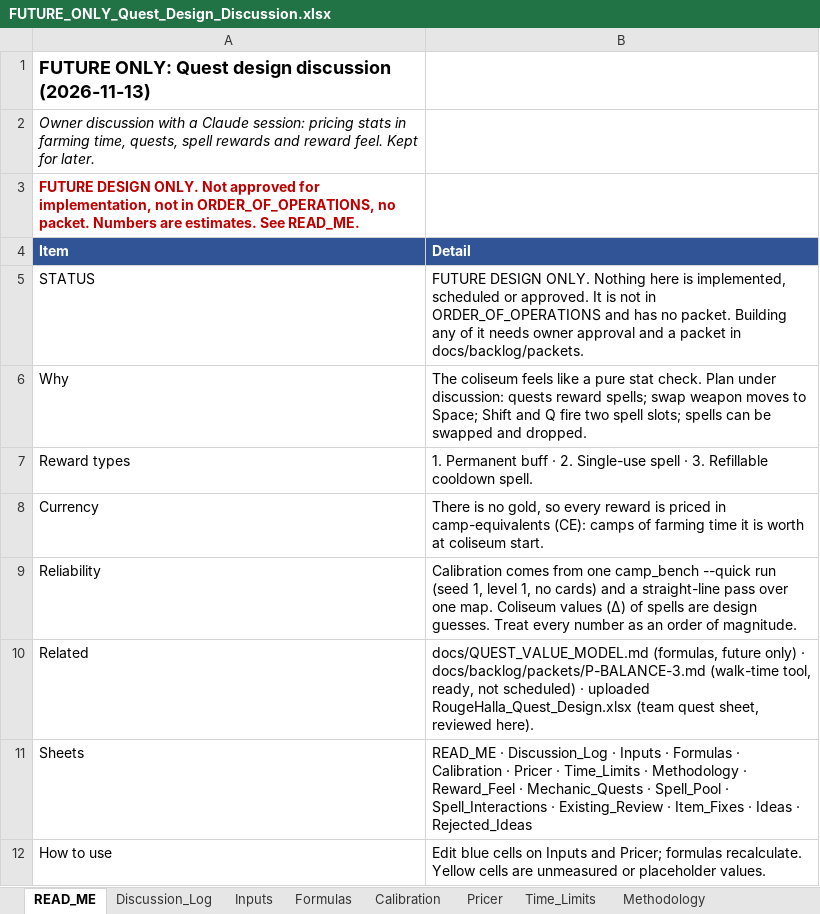
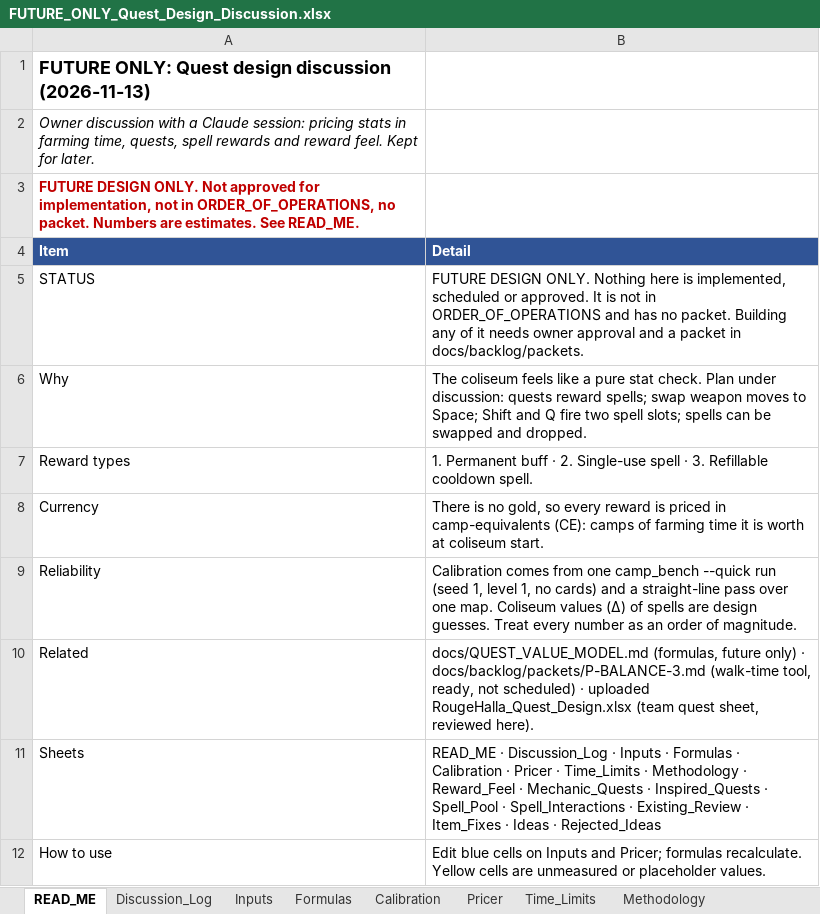
Before and after one commit to Nevanyte/RougeHalla, an Excel workbook: docs/quests/FUTURE_ONLY_Quest_Design_Discussion.xlsx, sheet READ_ME, drawn as a sheet; values as stored, in another font and other column widths than the file's, no borders; the diff names each change by its address in the sheet, - before the commit and + after, or states it on an @@ line.

```diff
--- a/docs/quests/FUTURE_ONLY_Quest_Design_Discussion.xlsx (sheet READ_ME)
+++ b/docs/quests/FUTURE_ONLY_Quest_Design_Discussion.xlsx (sheet READ_ME)
-B11 (Detail): …Mechanic_Quests · Spell_Pool ·…
+B11 (Detail): …Mechanic_Quests · Inspired_Quests · Spell_Pool ·…
```
Also changed, not shown: sheet Discussion_Log, other sheet tabs.
